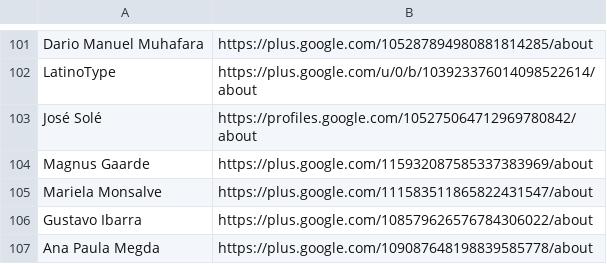
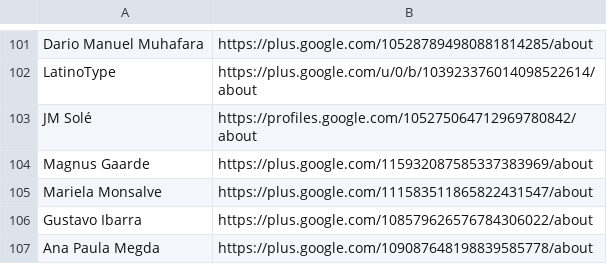
Before and after one commit to googlefonts/googlefontsdirectory-old, a CSV file: designers/profiles.csv, drawn as a sheet; only a part is shown, gaps mark what is left out.

Commit message:
Updating JM Sole name in his 2 families and the profiles file

```diff
--- a/designers/profiles.csv
+++ b/designers/profiles.csv
@@ -102,3 +102,3 @@ Dario Manuel Muhafara,https://plus.google.com/105287894980881814285/about
 LatinoType,https://plus.google.com/u/0/b/103923376014098522614/about
-José Solé,https://profiles.google.com/105275064712969780842/about
+JM Solé,https://profiles.google.com/105275064712969780842/about
 Magnus Gaarde,https://plus.google.com/115932087585337383969/about
```
Also changed, not shown: 2 other files.
